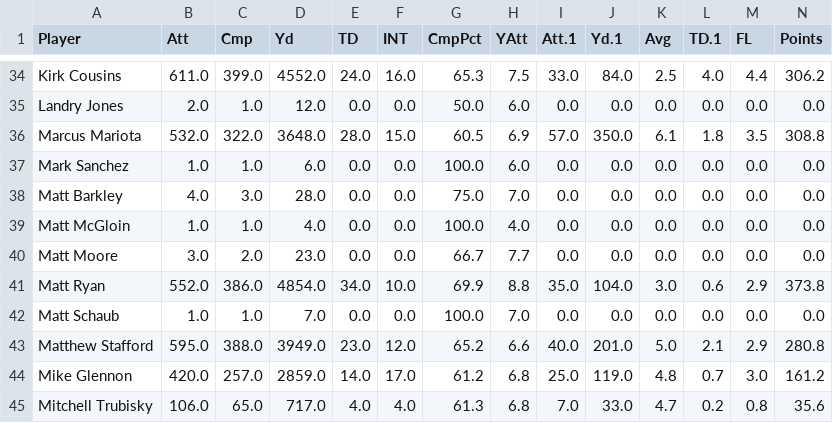
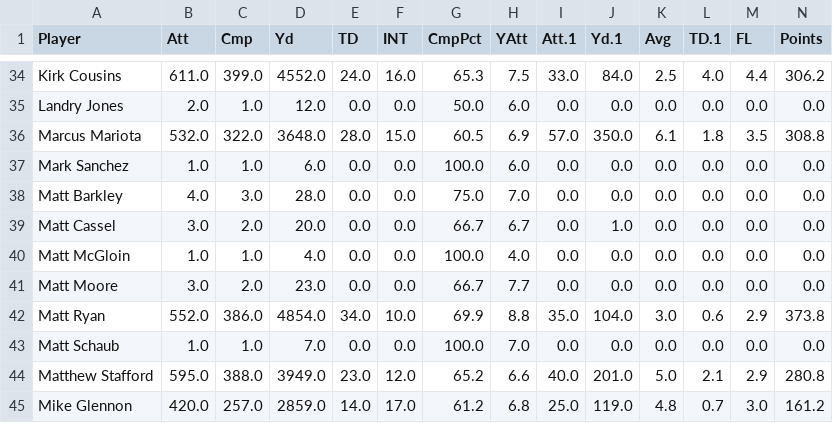
Before and after one commit to lopez-alejandro/astro, a CSV file: data/projections/cbs/cbs_projections_qb.csv, drawn as a sheet; only a part is shown, gaps mark what is left out; the shorter side is filled out with more unchanged rows.

```diff
--- a/data/projections/cbs/cbs_projections_qb.csv
+++ b/data/projections/cbs/cbs_projections_qb.csv
@@ -38,2 +38,3 @@ Mark Sanchez,1.0,1.0,6.0,0.0,0.0,100.0,6.0,0.0,0.0,0.0,0.0,0.0,0.0
 Matt Barkley,4.0,3.0,28.0,0.0,0.0,75.0,7.0,0.0,0.0,0.0,0.0,0.0,0.0
+Matt Cassel,3.0,2.0,20.0,0.0,0.0,66.7,6.7,0.0,1.0,0.0,0.0,0.0,0.0
 Matt McGloin,1.0,1.0,4.0,0.0,0.0,100.0,4.0,0.0,0.0,0.0,0.0,0.0,0.0
```
Also changed, not shown: 2 other files.
